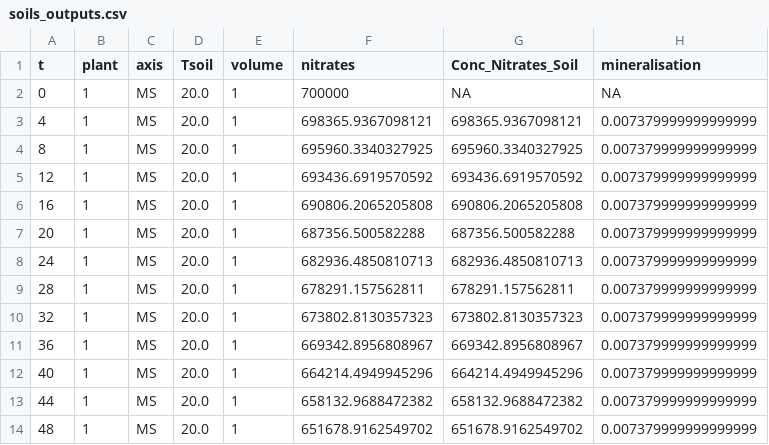
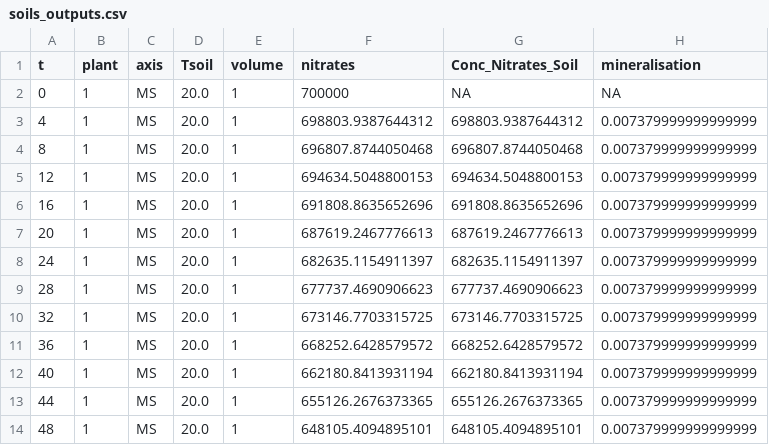
Before and after one commit to GeraultTr/cn-wheat, a CSV file: example/outputs/soils_outputs.csv, drawn as a sheet.

```diff
--- a/example/outputs/soils_outputs.csv
+++ b/example/outputs/soils_outputs.csv
@@ -2,13 +2,13 @@ t,plant,axis,Tsoil,volume,nitrates,Conc_Nitrates_Soil,mineralisation
 0,1,MS,20.0,1,700000,NA,NA
-4,1,MS,20.0,1,698365.9367098121,698365.9367098121,0.007379999999999999
-8,1,MS,20.0,1,695960.3340327925,695960.3340327925,0.007379999999999999
-12,1,MS,20.0,1,693436.6919570592,693436.6919570592,0.007379999999999999
-16,1,MS,20.0,1,690806.2065205808,690806.2065205808,0.007379999999999999
-20,1,MS,20.0,1,687356.500582288,687356.500582288,0.007379999999999999
-24,1,MS,20.0,1,682936.4850810713,682936.4850810713,0.007379999999999999
-28,1,MS,20.0,1,678291.157562811,678291.157562811,0.007379999999999999
-32,1,MS,20.0,1,673802.8130357323,673802.8130357323,0.007379999999999999
-36,1,MS,20.0,1,669342.8956808967,669342.8956808967,0.007379999999999999
-40,1,MS,20.0,1,664214.4949945296,664214.4949945296,0.007379999999999999
-44,1,MS,20.0,1,658132.9688472382,658132.9688472382,0.007379999999999999
-48,1,MS,20.0,1,651678.9162549702,651678.9162549702,0.007379999999999999
+4,1,MS,20.0,1,698803.9387644312,698803.9387644312,0.007379999999999999
+8,1,MS,20.0,1,696807.8744050468,696807.8744050468,0.007379999999999999
+12,1,MS,20.0,1,694634.5048800153,694634.5048800153,0.007379999999999999
+16,1,MS,20.0,1,691808.8635652696,691808.8635652696,0.007379999999999999
+20,1,MS,20.0,1,687619.2467776613,687619.2467776613,0.007379999999999999
+24,1,MS,20.0,1,682635.1154911397,682635.1154911397,0.007379999999999999
+28,1,MS,20.0,1,677737.4690906623,677737.4690906623,0.007379999999999999
+32,1,MS,20.0,1,673146.7703315725,673146.7703315725,0.007379999999999999
+36,1,MS,20.0,1,668252.6428579572,668252.6428579572,0.007379999999999999
+40,1,MS,20.0,1,662180.8413931194,662180.8413931194,0.007379999999999999
+44,1,MS,20.0,1,655126.2676373365,655126.2676373365,0.007379999999999999
+48,1,MS,20.0,1,648105.4094895101,648105.4094895101,0.007379999999999999
```
Also changed, not shown: example/outputs/axes_outputs.csv, example/outputs/elements_outputs.csv, 5 other files.
